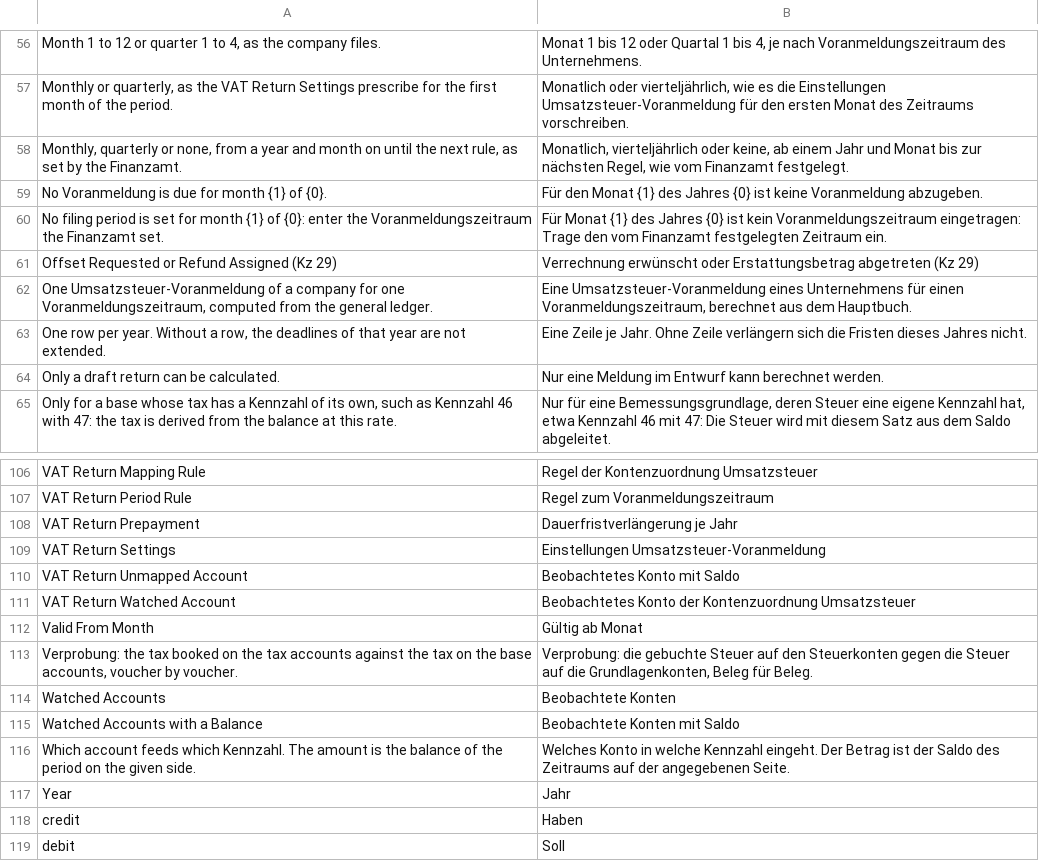
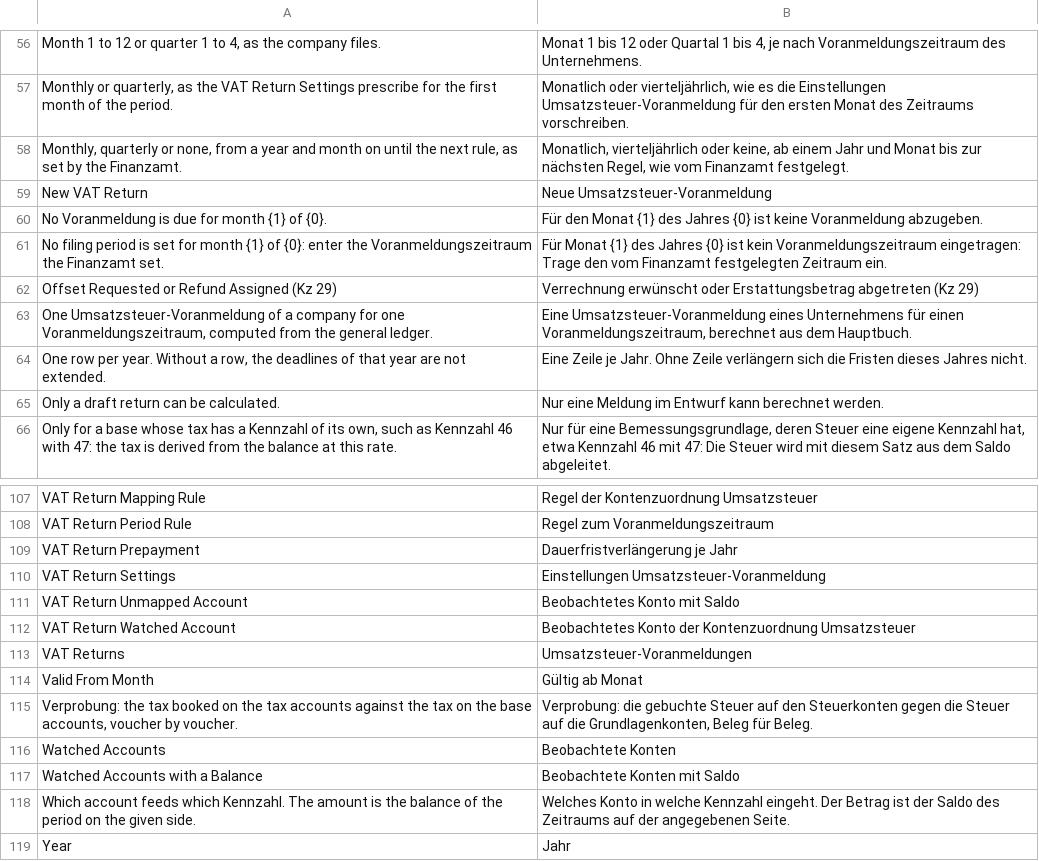
Before and after one commit to encircle360-oss/steuerbote, a CSV file: steuerbote/translations/de.csv, drawn as a sheet; only a part is shown, gaps mark what is left out; the shorter side is filled out with more unchanged rows; the diff names each change by its address in the sheet, - before the commit and + after, or states it on an @@ line.

Commit message:
add the workspace Steuern with a number card of open returns
The workspace gathers the new and the listed VAT Returns, the report UStVA
Kennzahlen, and the VAT Return Settings and Mapping. The number card Offene
Voranmeldungen counts the returns that are still drafts.

```diff
--- a/steuerbote/translations/de.csv
+++ b/steuerbote/translations/de.csv
+row 59: New VAT Return | Neue Umsatzsteuer-Voranmeldung
+row 113: VAT Returns | Umsatzsteuer-Voranmeldungen
```
Also changed, not shown: 4 other files.
